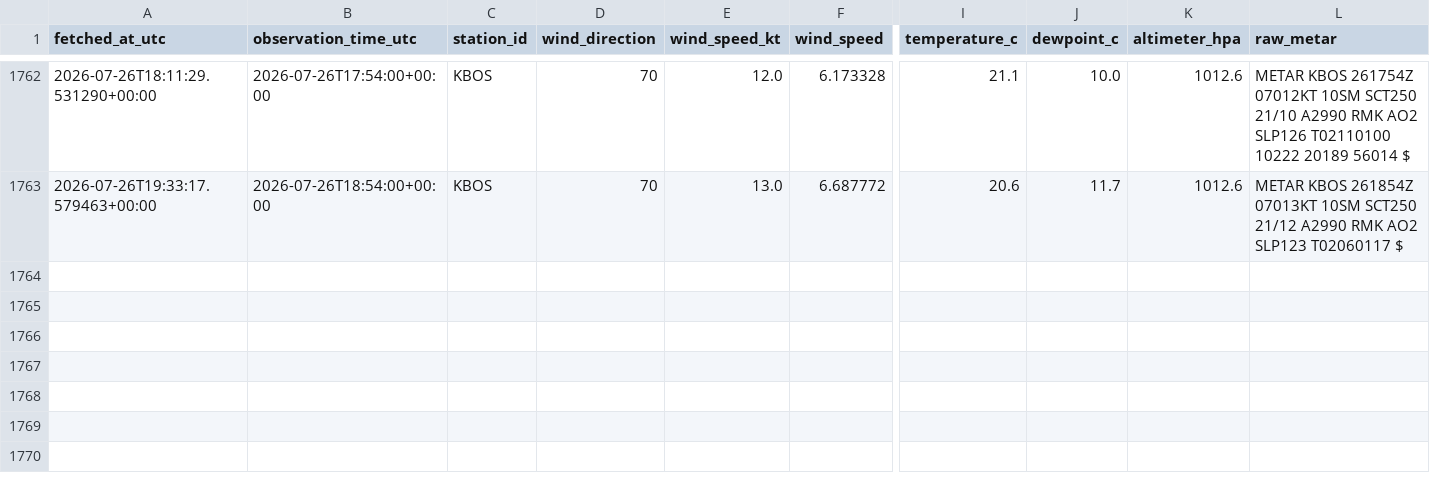
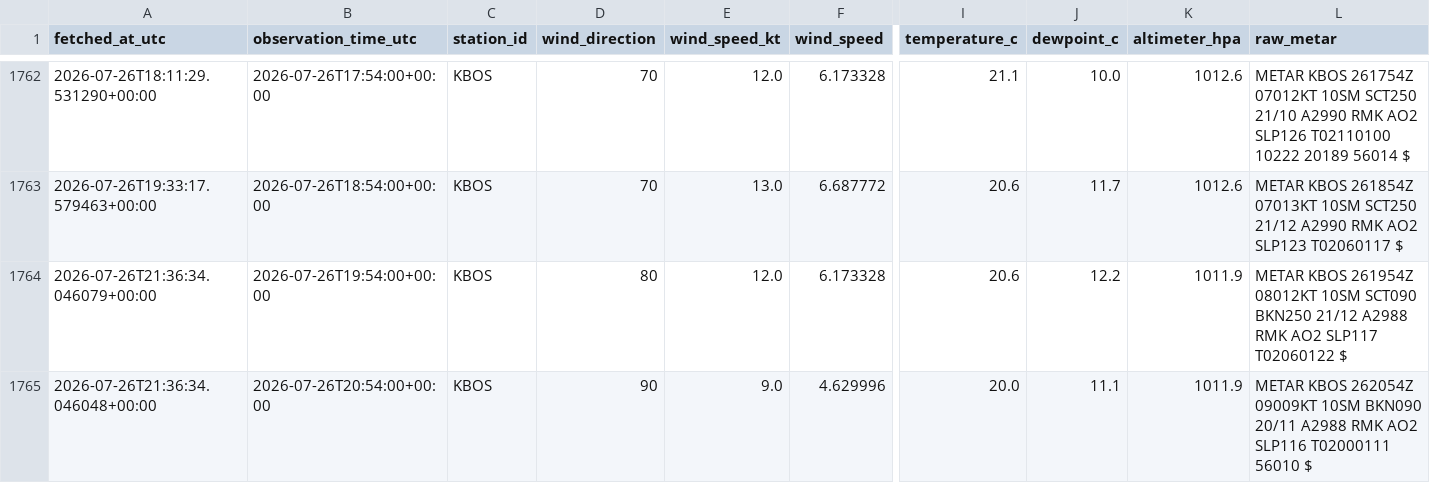
Before and after one commit to nayanananto/wind_live_hitl, a CSV file: data/live/aviationweather_metar/KBOS/metar_live.csv, drawn as a sheet; only a part is shown, gaps mark what is left out; rows hold the shown columns only; the diff names each change by its address in the sheet, - before the commit and + after, or states it on an @@ line.

```diff
--- a/data/live/aviationweather_metar/KBOS/metar_live.csv
+++ b/data/live/aviationweather_metar/KBOS/metar_live.csv
+row 1764: 2026-07-26T21:36:34.046079+00:00 | 2026-07-26T19:54:00+00:00 | KBOS | 80 | 12.0 | 6.173328 | 20.6 | 12.2 | 1011.9 | METAR KBOS 261954Z 08012KT 10SM SCT090 BKN250 21/12 A2988 RMK AO2 SLP117 T02060122 $
+row 1765: 2026-07-26T21:36:34.046048+00:00 | 2026-07-26T20:54:00+00:00 | KBOS | 90 | 9.0 | 4.629996 | 20.0 | 11.1 | 1011.9 | METAR KBOS 262054Z 09009KT 10SM BKN090 20/11 A2988 RMK AO2 SLP116 T02000111 56010 $
```
Also changed, not shown: data/live/semantic_states/KBOS_live_semantic_state.csv, 3 other files.
